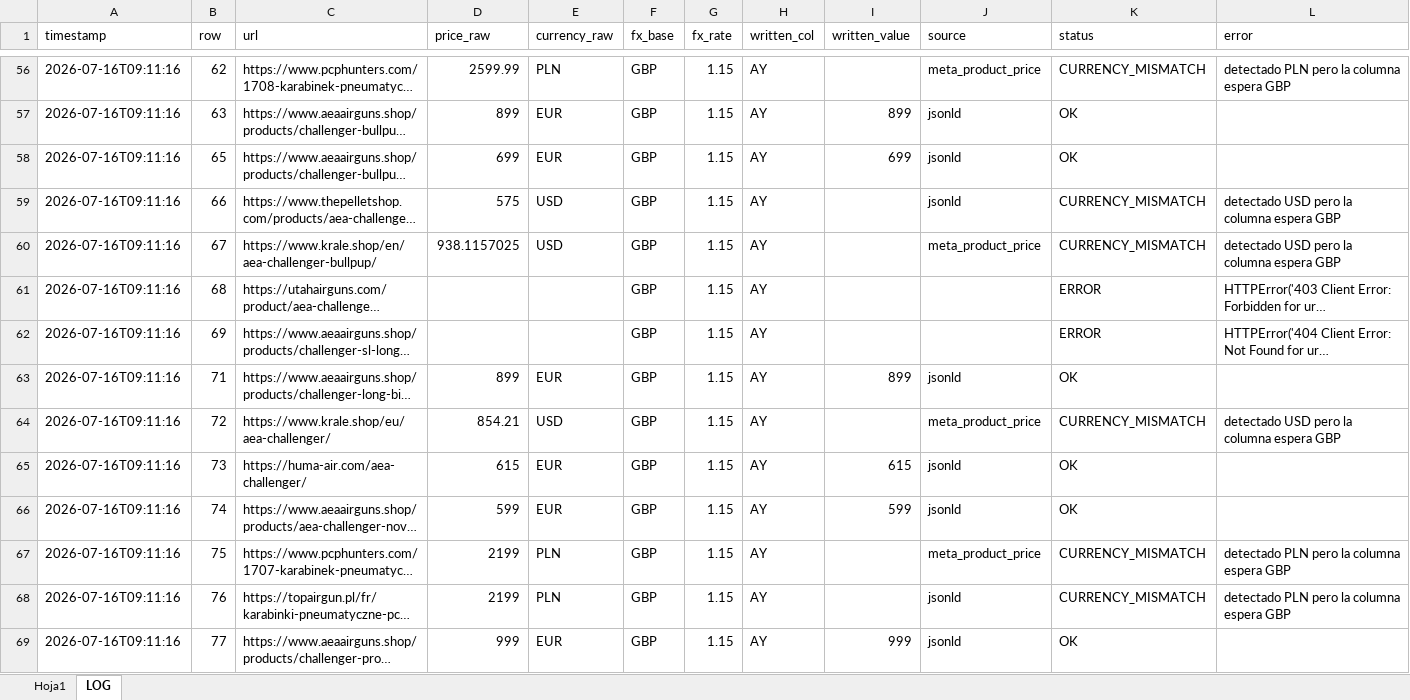
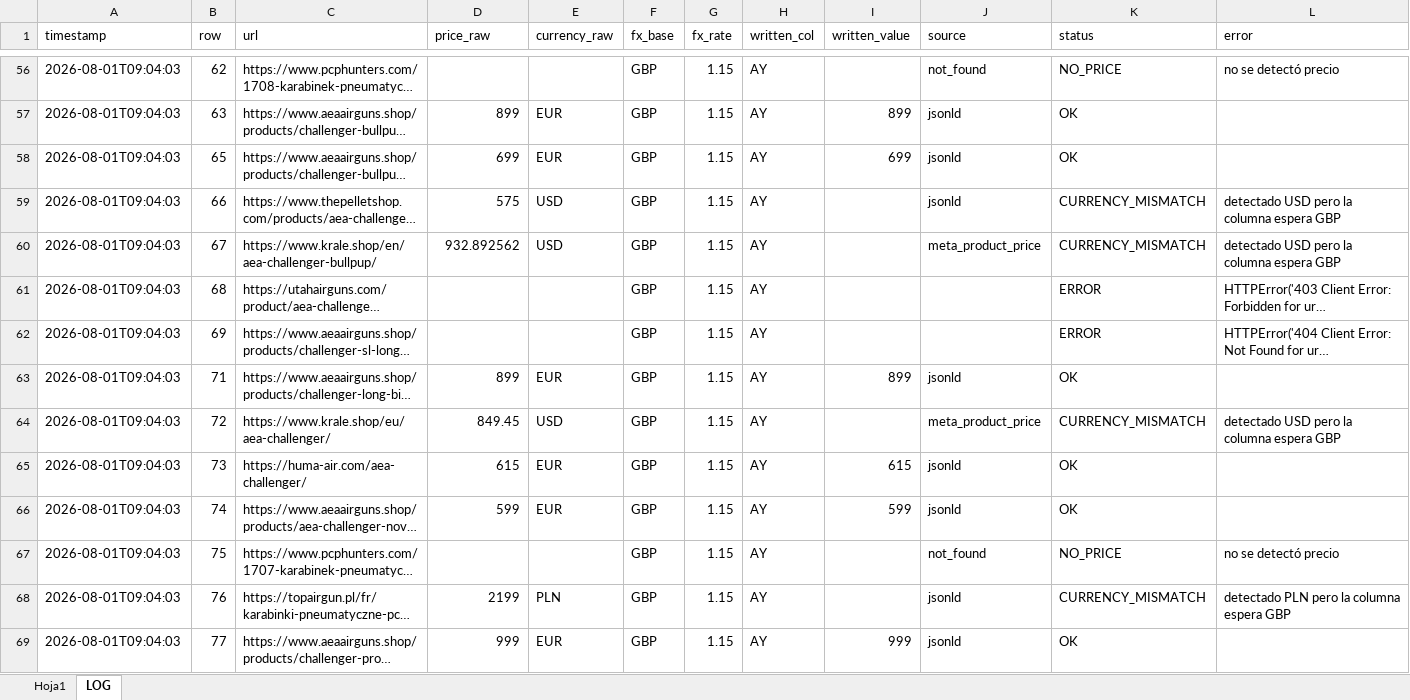
Before and after one commit to Mferrando1999/precios-bench-, an Excel workbook: bench automatizacion_actualizado.xlsx, sheet LOG, drawn as a sheet; only a part is shown, gaps mark what is left out; long unchanged cells end in …; values as stored, in another font and other column widths than the file's, no borders; the diff covers the shown part only; the diff names each change by its address in the sheet, - before the commit and + after, or states it on an @@ line.

```diff
--- a/bench automatizacion_actualizado.xlsx (sheet LOG)
+++ b/bench automatizacion_actualizado.xlsx (sheet LOG)
-A56:A69 (timestamp): 2026-07-16T09:11:16
+A56:A69 (timestamp): 2026-08-01T09:04:03
-D56 (price_raw): 2599.99
+D56 (price_raw): (empty)
-E56 (currency_raw): PLN
+E56 (currency_raw): (empty)
-J56 (source): meta_product_price
+J56 (source): not_found
-K56 (status): CURRENCY_MISMATCH
+K56 (status): NO_PRICE
-L56 (error): detectado PLN pero la columna espera GBP
+L56 (error): no se detectó precio
-D60 (price_raw): 938.1157025
+D60 (price_raw): 932.892562
-D64 (price_raw): 854.21
+D64 (price_raw): 849.45
-D67 (price_raw): 2199
+D67 (price_raw): (empty)
-E67 (currency_raw): PLN
+E67 (currency_raw): (empty)
-J67 (source): meta_product_price
+J67 (source): not_found
-K67 (status): CURRENCY_MISMATCH
+K67 (status): NO_PRICE
-L67 (error): detectado PLN pero la columna espera GBP
+L67 (error): no se detectó precio
```
Also changed, not shown: 325 edited cells elsewhere in this sheet, sheet Hoja1.
